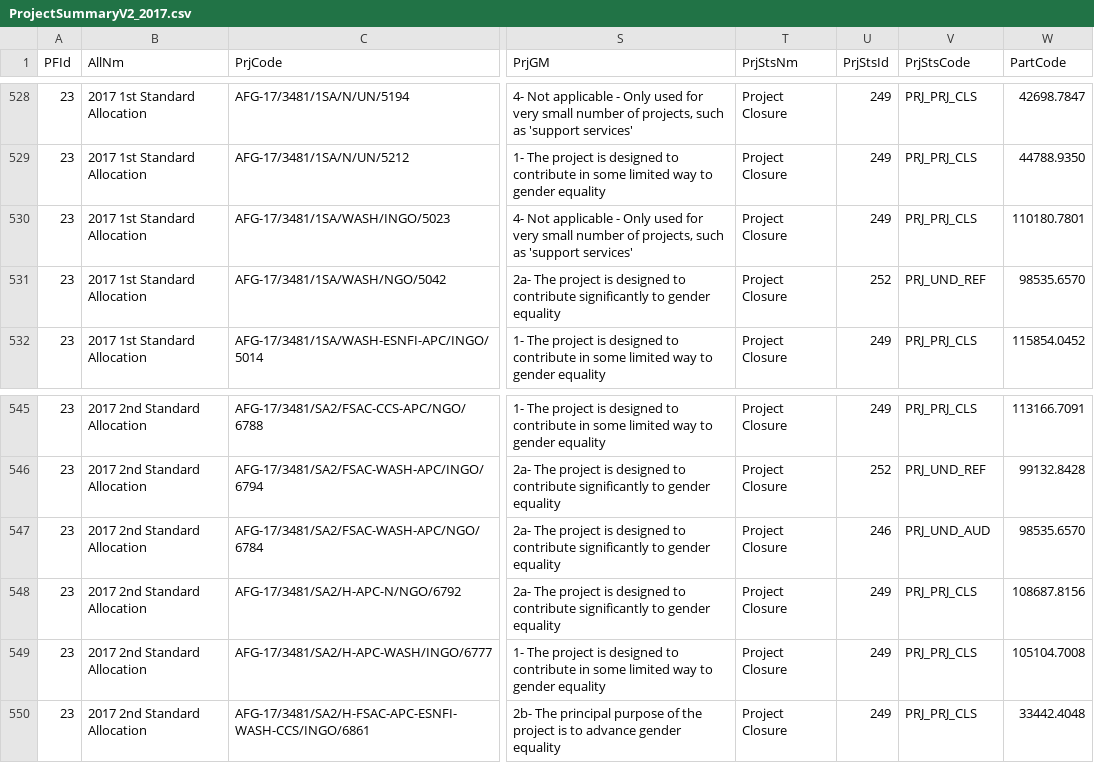
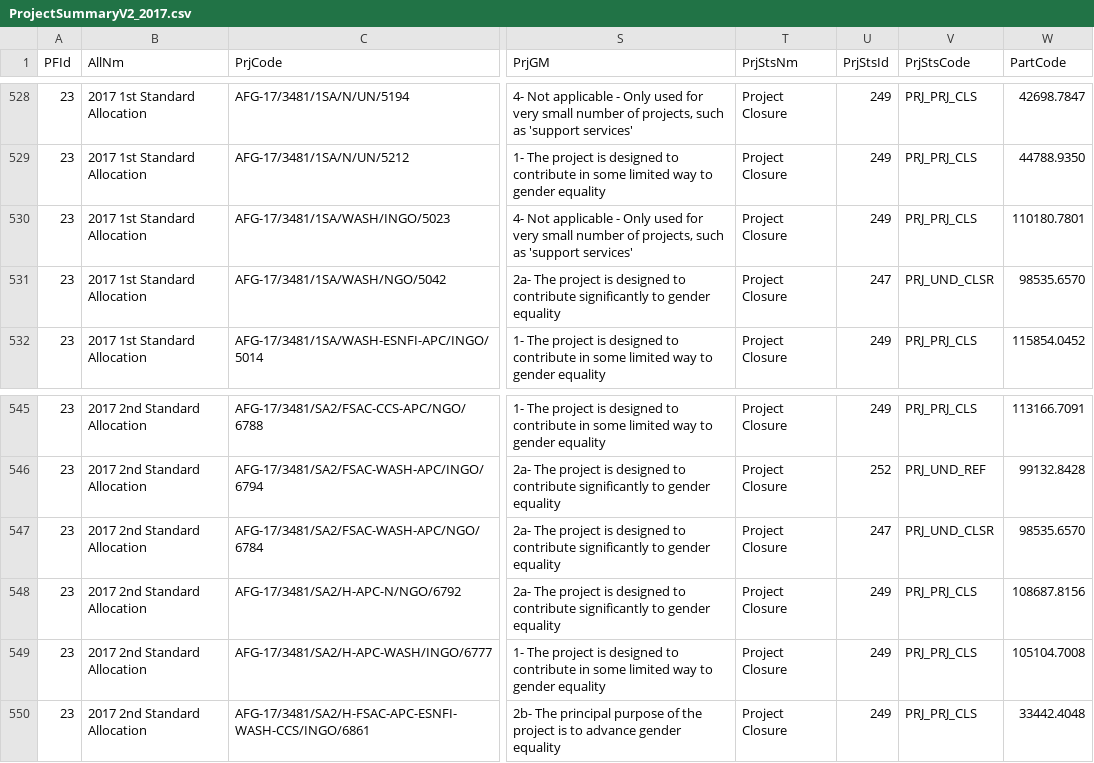
Before and after one commit to CBPFGMS/cbpfgms-data, a CSV file: utils/CBPF_allocations_overview_static/data/ProjectSummaryV2_2017.csv, drawn as a sheet; only a part is shown, gaps mark what is left out; the diff names each change by its address in the sheet, - before the commit and + after, or states it on an @@ line.

```diff
--- a/utils/CBPF_allocations_overview_static/data/ProjectSummaryV2_2017.csv
+++ b/utils/CBPF_allocations_overview_static/data/ProjectSummaryV2_2017.csv
-U531 (PrjStsId): 252
+U531 (PrjStsId): 247
-V531 (PrjStsCode): PRJ_UND_REF
+V531 (PrjStsCode): PRJ_UND_CLSR
-U547 (PrjStsId): 246
+U547 (PrjStsId): 247
-V547 (PrjStsCode): PRJ_UND_AUD
+V547 (PrjStsCode): PRJ_UND_CLSR
```
Also changed, not shown: utils/CBPF_allocations_overview_static/data/AllocationTypes.csv, utils/CBPF_allocations_overview_static/data/ProjectSummaryV2_2018.csv, 13 other files.
